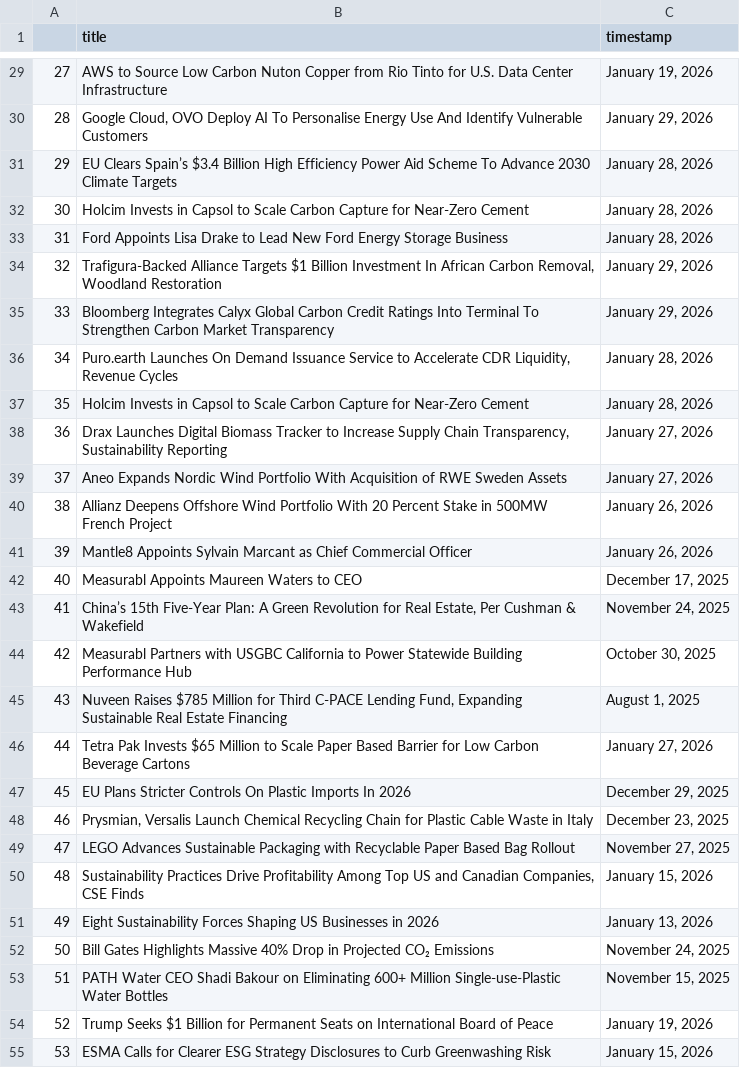
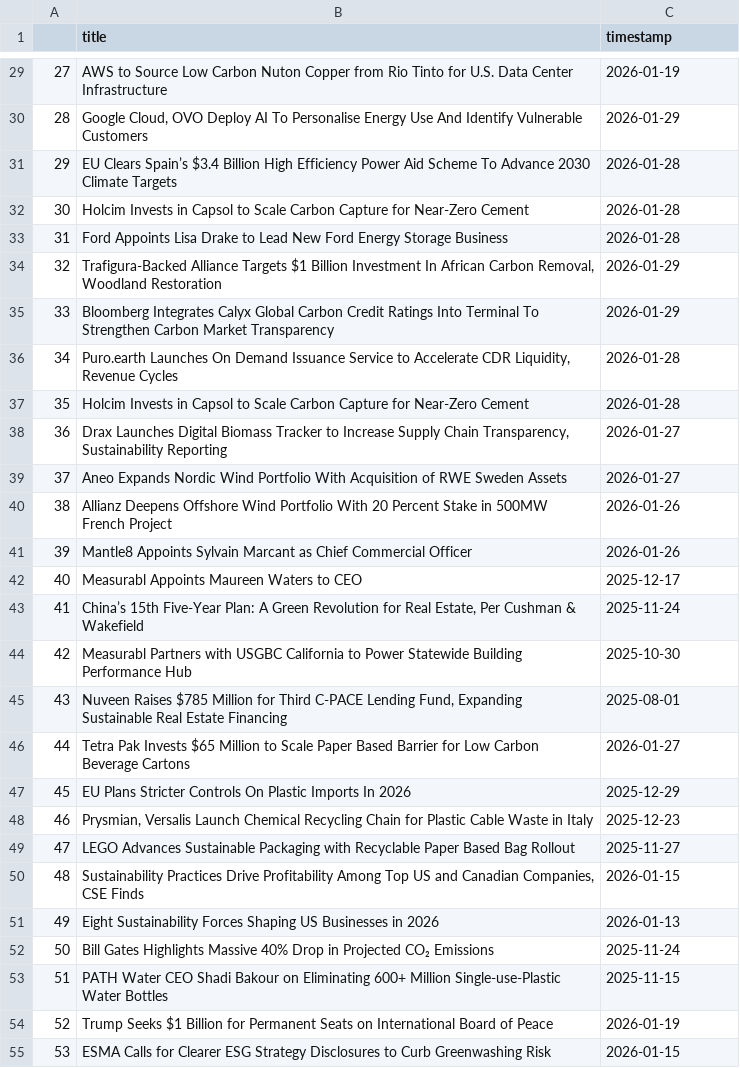
Before and after one commit to Anknoit/Quant-Model-Indian-Markets, a CSV file: ESG_articles.csv, drawn as a sheet; only a part is shown, gaps mark what is left out; the diff covers the shown part only.

```diff
--- a/ESG_articles.csv
+++ b/ESG_articles.csv
@@ -29,27 +29,27 @@
-27,AWS to Source Low Carbon Nuton Copper from Rio Tinto for U.S. Data Center Infrastructure,"January 19, 2026"
-28,"Google Cloud, OVO Deploy AI To Personalise Energy Use And Identify Vulnerable Customers","January 29, 2026"
-29,EU Clears Spain’s $3.4 Billion High Efficiency Power Aid Scheme To Advance 2030 Climate Targets,"January 28, 2026"
-30,Holcim Invests in Capsol to Scale Carbon Capture for Near-Zero Cement,"January 28, 2026"
-31,Ford Appoints Lisa Drake to Lead New Ford Energy Storage Business,"January 28, 2026"
-32,"Trafigura-Backed Alliance Targets $1 Billion Investment In African Carbon Removal, Woodland Restoration","January 29, 2026"
-33,Bloomberg Integrates Calyx Global Carbon Credit Ratings Into Terminal To Strengthen Carbon Market Transparency,"January 29, 2026"
-34,"Puro.earth Launches On Demand Issuance Service to Accelerate CDR Liquidity, Revenue Cycles","January 28, 2026"
-35,Holcim Invests in Capsol to Scale Carbon Capture for Near-Zero Cement,"January 28, 2026"
-36,"Drax Launches Digital Biomass Tracker to Increase Supply Chain Transparency, Sustainability Reporting","January 27, 2026"
-37,Aneo Expands Nordic Wind Portfolio With Acquisition of RWE Sweden Assets,"January 27, 2026"
-38,Allianz Deepens Offshore Wind Portfolio With 20 Percent Stake in 500MW French Project,"January 26, 2026"
-39,Mantle8 Appoints Sylvain Marcant as Chief Commercial Officer,"January 26, 2026"
-40,Measurabl Appoints Maureen Waters to CEO,"December 17, 2025"
-41,"China’s 15th Five-Year Plan: A Green Revolution for Real Estate, Per Cushman & Wakefield","November 24, 2025"
-42,Measurabl Partners with USGBC California to Power Statewide Building Performance Hub,"October 30, 2025"
-43,"Nuveen Raises $785 Million for Third C-PACE Lending Fund, Expanding Sustainable Real Estate Financing","August 1, 2025"
-44,Tetra Pak Invests $65 Million to Scale Paper Based Barrier for Low Carbon Beverage Cartons,"January 27, 2026"
-45,EU Plans Stricter Controls On Plastic Imports In 2026,"December 29, 2025"
-46,"Prysmian, Versalis Launch Chemical Recycling Chain for Plastic Cable Waste in Italy","December 23, 2025"
-47,LEGO Advances Sustainable Packaging with Recyclable Paper Based Bag Rollout,"November 27, 2025"
-48,"Sustainability Practices Drive Profitability Among Top US and Canadian Companies, CSE Finds","January 15, 2026"
-49,Eight Sustainability Forces Shaping US Businesses in 2026,"January 13, 2026"
-50,Bill Gates Highlights Massive 40% Drop in Projected CO₂ Emissions,"November 24, 2025"
-51,PATH Water CEO Shadi Bakour on Eliminating 600+ Million Single-use-Plastic Water Bottles,"November 15, 2025"
-52,Trump Seeks $1 Billion for Permanent Seats on International Board of Peace,"January 19, 2026"
-53,ESMA Calls for Clearer ESG Strategy Disclosures to Curb Greenwashing Risk,"January 15, 2026"
+27,AWS to Source Low Carbon Nuton Copper from Rio Tinto for U.S. Data Center Infrastructure,2026-01-19
+28,"Google Cloud, OVO Deploy AI To Personalise Energy Use And Identify Vulnerable Customers",2026-01-29
+29,EU Clears Spain’s $3.4 Billion High Efficiency Power Aid Scheme To Advance 2030 Climate Targets,2026-01-28
+30,Holcim Invests in Capsol to Scale Carbon Capture for Near-Zero Cement,2026-01-28
+31,Ford Appoints Lisa Drake to Lead New Ford Energy Storage Business,2026-01-28
+32,"Trafigura-Backed Alliance Targets $1 Billion Investment In African Carbon Removal, Woodland Restoration",2026-01-29
+33,Bloomberg Integrates Calyx Global Carbon Credit Ratings Into Terminal To Strengthen Carbon Market Transparency,2026-01-29
+34,"Puro.earth Launches On Demand Issuance Service to Accelerate CDR Liquidity, Revenue Cycles",2026-01-28
+35,Holcim Invests in Capsol to Scale Carbon Capture for Near-Zero Cement,2026-01-28
+36,"Drax Launches Digital Biomass Tracker to Increase Supply Chain Transparency, Sustainability Reporting",2026-01-27
+37,Aneo Expands Nordic Wind Portfolio With Acquisition of RWE Sweden Assets,2026-01-27
+38,Allianz Deepens Offshore Wind Portfolio With 20 Percent Stake in 500MW French Project,2026-01-26
+39,Mantle8 Appoints Sylvain Marcant as Chief Commercial Officer,2026-01-26
+40,Measurabl Appoints Maureen Waters to CEO,2025-12-17
+41,"China’s 15th Five-Year Plan: A Green Revolution for Real Estate, Per Cushman & Wakefield",2025-11-24
+42,Measurabl Partners with USGBC California to Power Statewide Building Performance Hub,2025-10-30
+43,"Nuveen Raises $785 Million for Third C-PACE Lending Fund, Expanding Sustainable Real Estate Financing",2025-08-01
+44,Tetra Pak Invests $65 Million to Scale Paper Based Barrier for Low Carbon Beverage Cartons,2026-01-27
+45,EU Plans Stricter Controls On Plastic Imports In 2026,2025-12-29
+46,"Prysmian, Versalis Launch Chemical Recycling Chain for Plastic Cable Waste in Italy",2025-12-23
+47,LEGO Advances Sustainable Packaging with Recyclable Paper Based Bag Rollout,2025-11-27
+48,"Sustainability Practices Drive Profitability Among Top US and Canadian Companies, CSE Finds",2026-01-15
+49,Eight Sustainability Forces Shaping US Businesses in 2026,2026-01-13
+50,Bill Gates Highlights Massive 40% Drop in Projected CO₂ Emissions,2025-11-24
+51,PATH Water CEO Shadi Bakour on Eliminating 600+ Million Single-use-Plastic Water Bottles,2025-11-15
+52,Trump Seeks $1 Billion for Permanent Seats on International Board of Peace,2026-01-19
+53,ESMA Calls for Clearer ESG Strategy Disclosures to Curb Greenwashing Risk,2026-01-15
```
Also changed, not shown: 125 edited cells elsewhere in this file, 2 other files.
